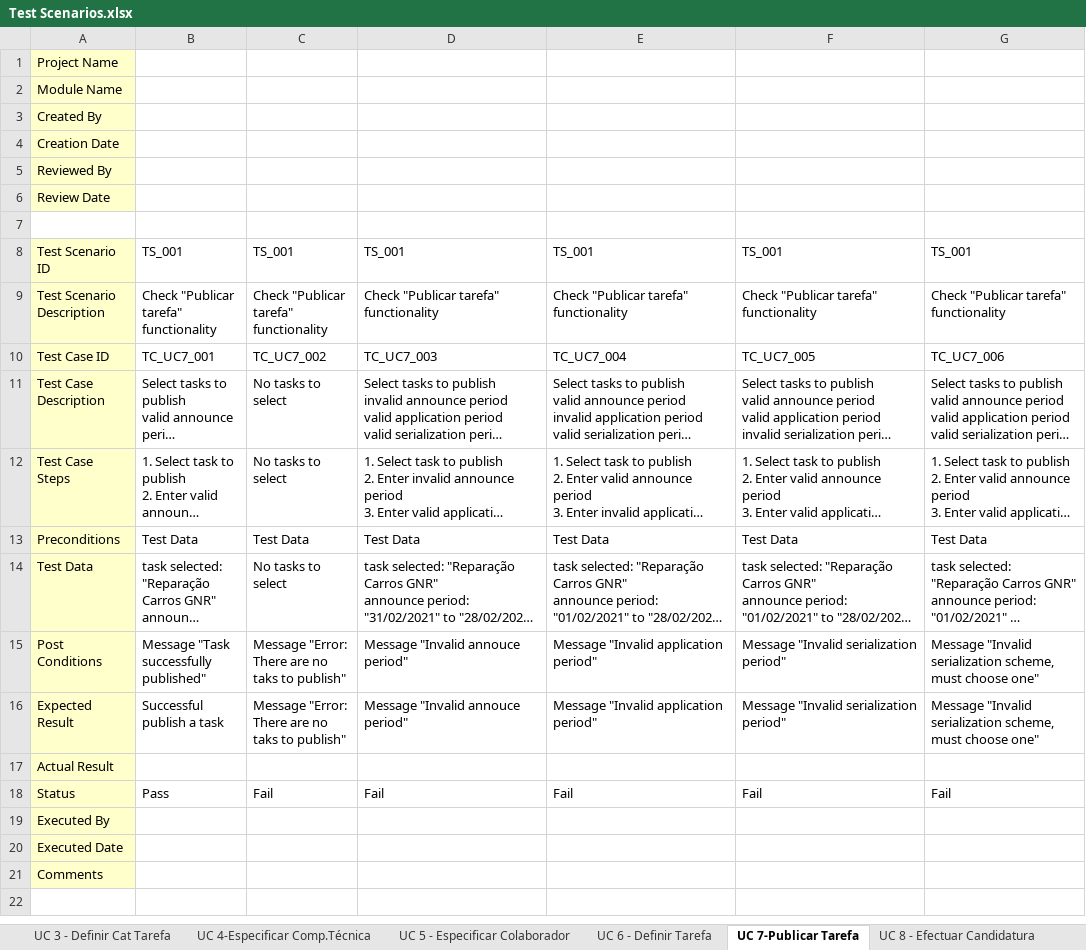
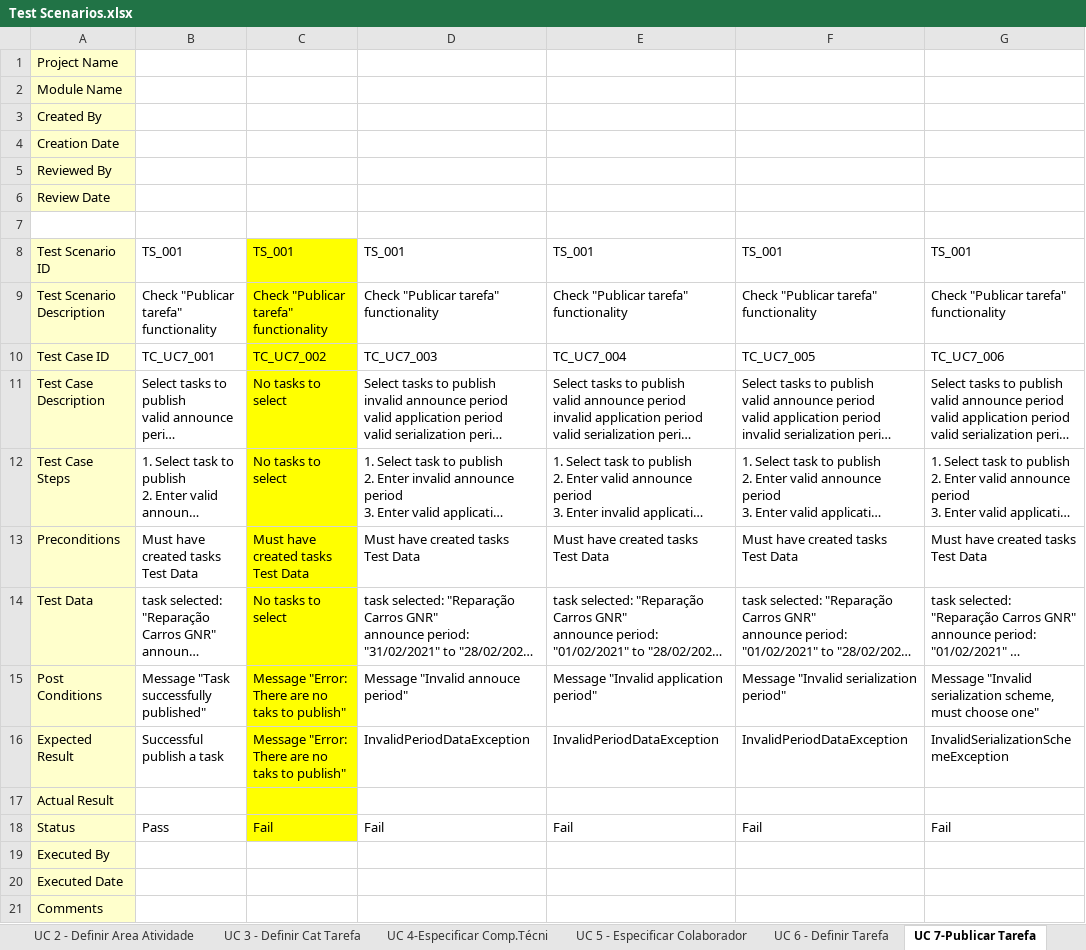
Before and after one commit to pedro-miguez/upskill_java1_labprg_grupo3, an Excel workbook: Análise/Test Scenarios.xlsx, sheet UC 7-Publicar Tarefa, drawn as a sheet; long unchanged cells end in …; values as stored, in another font and other column widths than the file's, no borders; ↵ is a line break in a cell; the diff names each change by its address in the sheet, - before the commit and + after, or states it on an @@ line.

```diff
--- a/Análise/Test Scenarios.xlsx (sheet UC 7-Publicar Tarefa)
+++ b/Análise/Test Scenarios.xlsx (sheet UC 7-Publicar Tarefa)
-sheet tab: UC 4-Especificar Comp.Técnica
+sheet tab: UC 4-Especificar Comp.Técni
-C8:C18 fill: none
+C8:C18 fill: #FFFF00
-B13: Test Data
+B13: Must have created tasks ↵ Test Data
-C13: Test Data
+C13: Must have created tasks ↵ Test Data
-D13: Test Data
+D13: Must have created tasks ↵ Test Data
-E13: Test Data
+E13: Must have created tasks ↵ Test Data
-F13: Test Data
+F13: Must have created tasks ↵ Test Data
-G13: Test Data
+G13: Must have created tasks ↵ Test Data
-D16: Message "Invalid annouce period"
+D16: InvalidPeriodDataException
-E16: Message "Invalid application period"
+E16: InvalidPeriodDataException
-F16: Message "Invalid serialization period"
+F16: InvalidPeriodDataException
-G16: Message "Invalid serialization scheme, must choose one"
+G16: InvalidSerializationSchemeException
```
Also changed, not shown: 21 other files.
